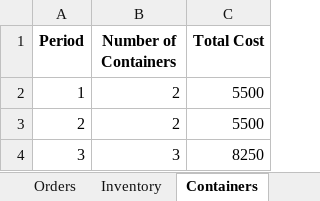
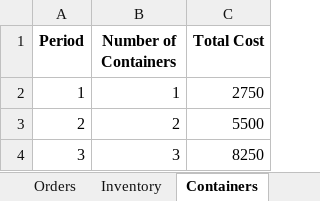
Before and after one commit to DDTTYYSS/OR_midterm, an Excel workbook: heuristic_results.xlsx, sheet Containers, drawn as a sheet; values as stored, in another font and other column widths than the file's, no borders; the diff names each change by its address in the sheet, - before the commit and + after, or states it on an @@ line.

Commit message:
Enhance heuristic solution with detailed cost calculations and in-transit inventory handling. Added debug prints for data dimensions and costs, and updated Excel output to include purchasing costs and shipping details.

```diff
--- a/heuristic_results.xlsx (sheet Containers)
+++ b/heuristic_results.xlsx (sheet Containers)
-B2 (Number of Containers): 2
+B2 (Number of Containers): 1
-C2 (Total Cost): 5500
+C2 (Total Cost): 2750
```
Also changed, not shown: sheet Orders, sheet Inventory, sheet Summary, other sheet tabs, 1 other file.
